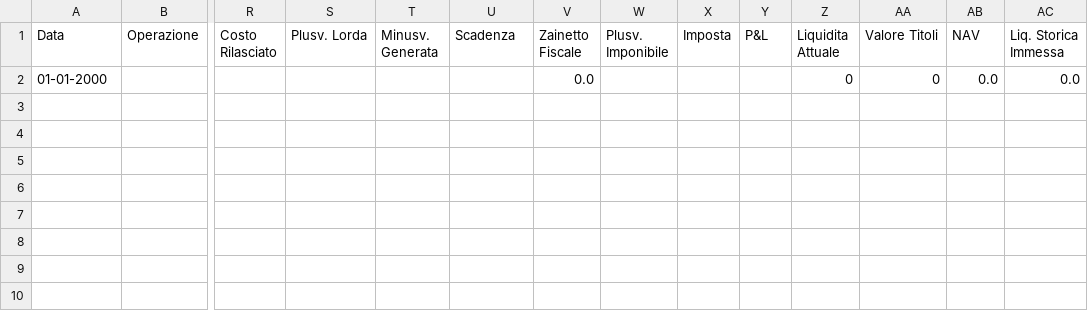
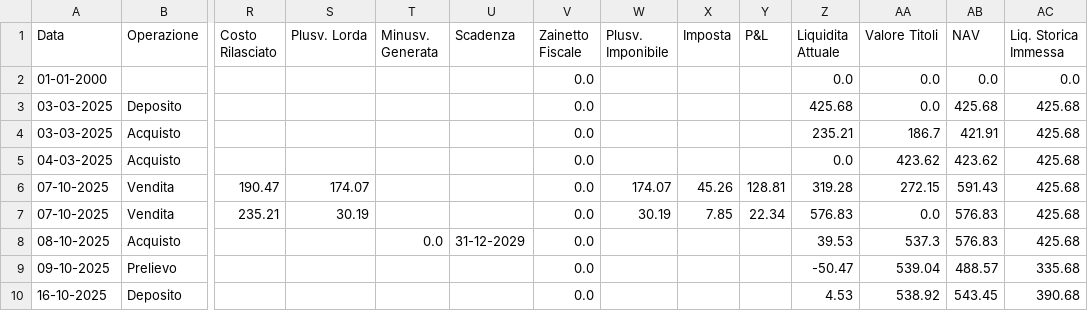
Before and after one commit to andrea-tonello/portfolio-manager-gui, a CSV file: reports/Report Fineco.csv, drawn as a sheet; only a part is shown, gaps mark what is left out; rows hold the shown columns only; the diff names each change by its address in the sheet, - before the commit and + after, or states it on an @@ line.

```diff
--- a/reports/Report Fineco.csv
+++ b/reports/Report Fineco.csv
-Z2 (Liquidita Attuale): 0
+Z2 (Liquidita Attuale): 0.0
-AA2 (Valore Titoli): 0
+AA2 (Valore Titoli): 0.0
+row 3: 03-03-2025 | Deposito |  |  |  |  | 0.0 |  |  |  | 425.68 | 0.0 | 425.68 | 425.68
+row 4: 03-03-2025 | Acquisto |  |  |  |  | 0.0 |  |  |  | 235.21 | 186.7 | 421.91 | 425.68
+row 5: 04-03-2025 | Acquisto |  |  |  |  | 0.0 |  |  |  | 0.0 | 423.62 | 423.62 | 425.68
+row 6: 07-10-2025 | Vendita | 190.47 | 174.07 |  |  | 0.0 | 174.07 | 45.26 | 128.81 | 319.28 | 272.15 | 591.43 | 425.68
+row 7: 07-10-2025 | Vendita | 235.21 | 30.19 |  |  | 0.0 | 30.19 | 7.85 | 22.34 | 576.83 | 0.0 | 576.83 | 425.68
+row 8: 08-10-2025 | Acquisto |  |  | 0.0 | 31-12-2029 | 0.0 |  |  |  | 39.53 | 537.3 | 576.83 | 425.68
+row 9: 09-10-2025 | Prelievo |  |  |  |  | 0.0 |  |  |  | -50.47 | 539.04 | 488.57 | 335.68
+row 10: 16-10-2025 | Deposito |  |  |  |  | 0.0 |  |  |  | 4.53 | 538.92 | 543.45 | 390.68
```
Also changed, not shown: reports/Report BG Saxo.csv, 6 other files.
